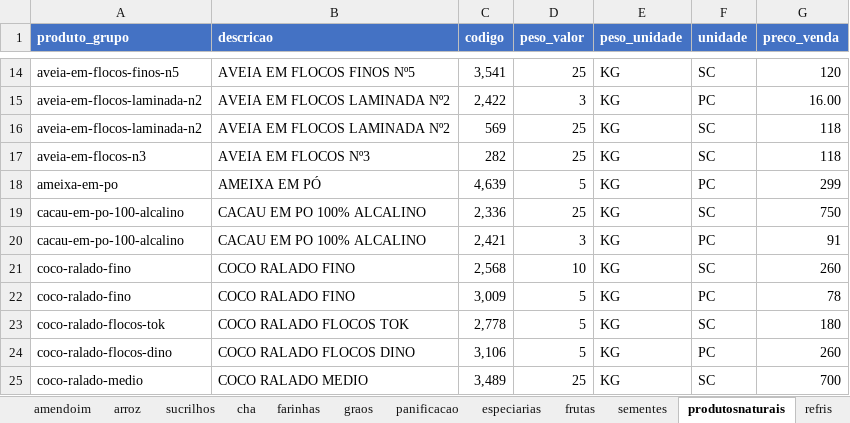
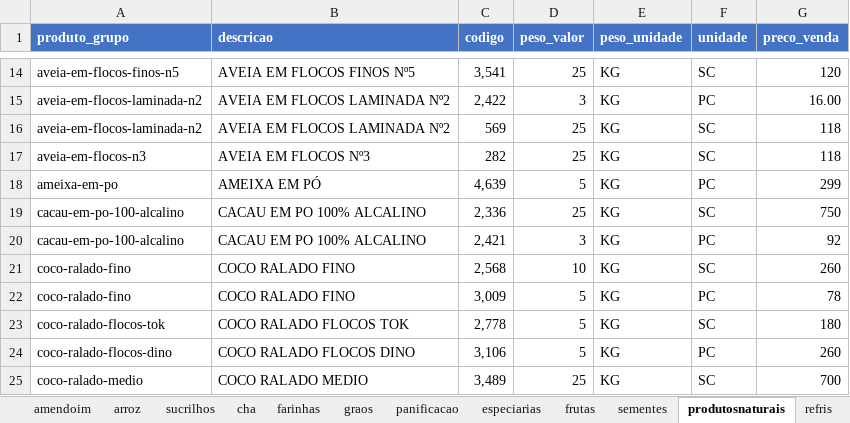
Before and after one commit to MuriloBastos6/produtos-bourached-piloto, an Excel workbook: data/ProdutosFomatodos.xlsx, sheet produtosnaturais, drawn as a sheet; only a part is shown, gaps mark what is left out; values as stored, in another font and other column widths than the file's, no borders; the diff names each change by its address in the sheet, - before the commit and + after, or states it on an @@ line.

```diff
--- a/data/ProdutosFomatodos.xlsx (sheet produtosnaturais)
+++ b/data/ProdutosFomatodos.xlsx (sheet produtosnaturais)
-G20 (preco_venda): 91
+G20 (preco_venda): 92
```
Also changed, not shown: sheet amendoim, sheet graos, sheet especiarias, 1 other file.
